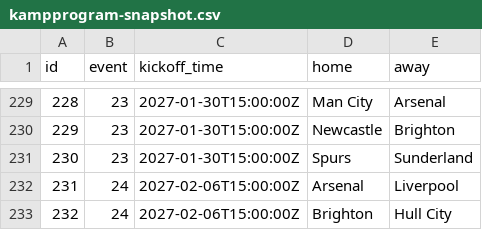
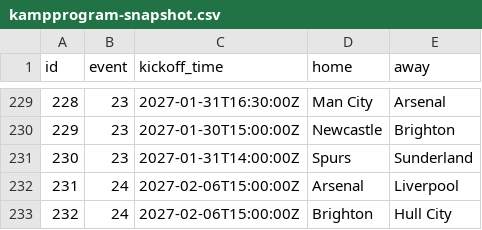
Before and after one commit to steinim/fpl2627, a CSV file: state/kampprogram-snapshot.csv, drawn as a sheet; only a part is shown, gaps mark what is left out; the diff covers the shown part only.

```diff
--- a/state/kampprogram-snapshot.csv
+++ b/state/kampprogram-snapshot.csv
@@ -229,4 +229,4 @@ id,event,kickoff_time,home,away
-228,23,2027-01-30T15:00:00Z,Man City,Arsenal
+228,23,2027-01-31T16:30:00Z,Man City,Arsenal
 229,23,2027-01-30T15:00:00Z,Newcastle,Brighton
-230,23,2027-01-30T15:00:00Z,Spurs,Sunderland
+230,23,2027-01-31T14:00:00Z,Spurs,Sunderland
 231,24,2027-02-06T15:00:00Z,Arsenal,Liverpool
```
Also changed, not shown: 19 edited cells elsewhere in this file, 2 other files.
